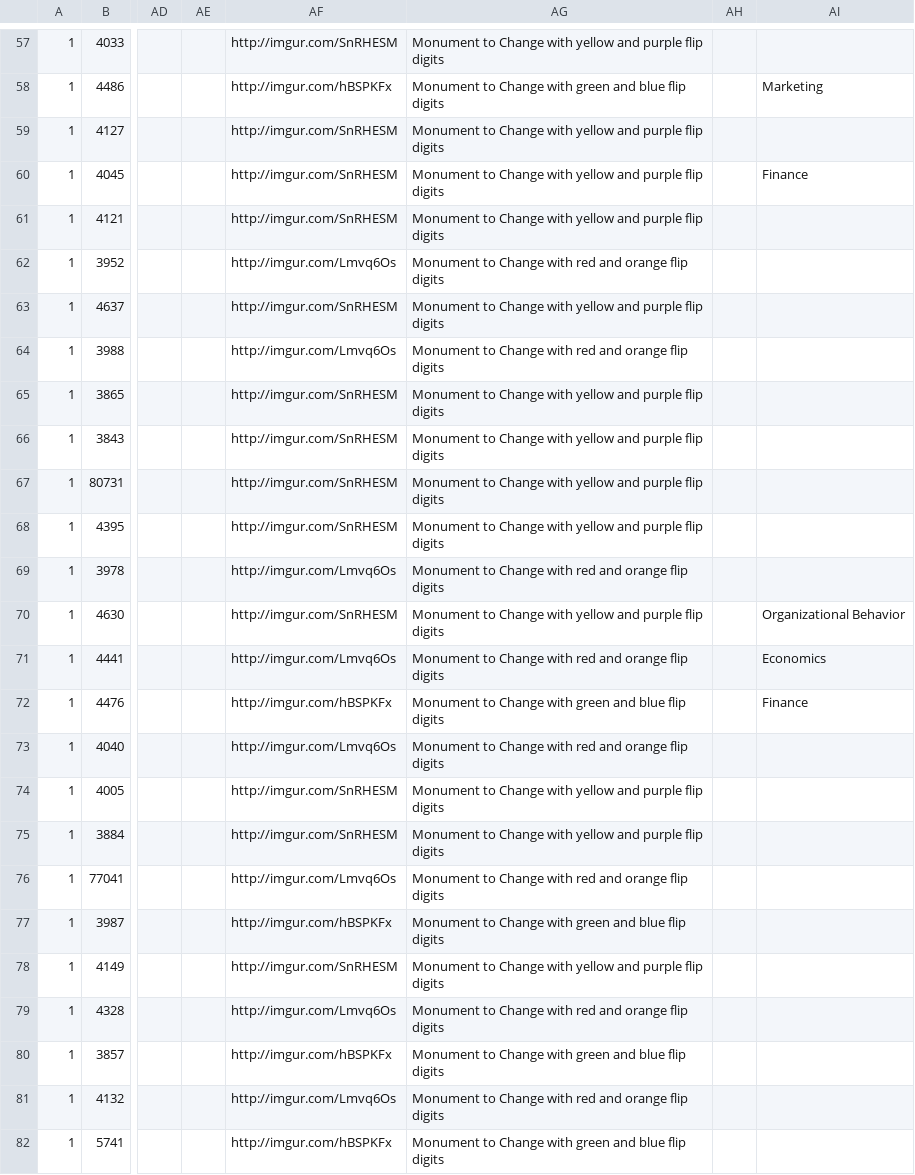
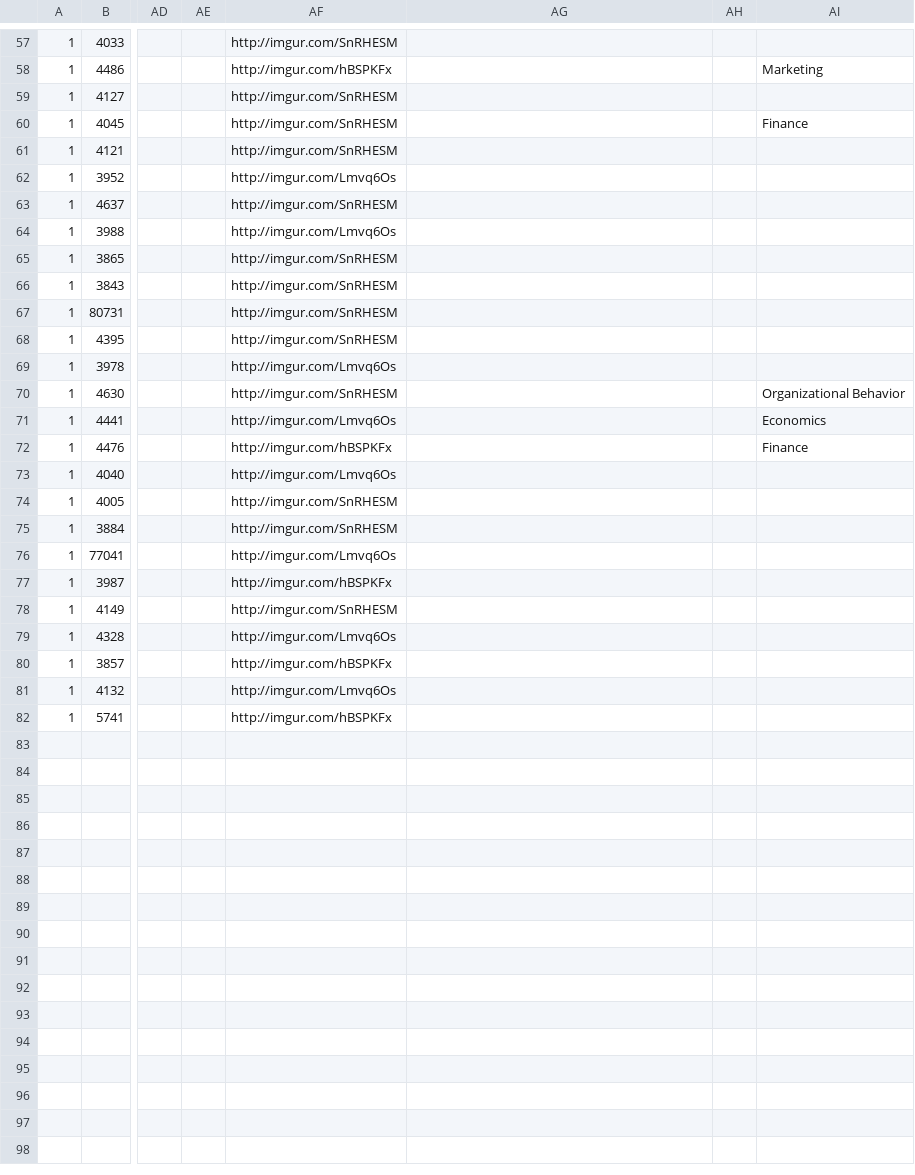
Before and after one commit to gsb-public/gsb_migrate, a CSV file: data/school_story.csv, drawn as a sheet; only a part is shown, gaps mark what is left out; the diff covers the shown part only; the diff names each change by its address in the sheet, - before the commit and + after, or states it on an @@ line.

```diff
--- a/data/school_story.csv
+++ b/data/school_story.csv
-AG57: Monument to Change with yellow and purple flip digits
+AG57: (empty)
-AG58: Monument to Change with green and blue flip digits
+AG58: (empty)
-AG59:AG61: Monument to Change with yellow and purple flip digits
+AG59:AG61: (empty)
-AG62: Monument to Change with red and orange flip digits
+AG62: (empty)
-AG63: Monument to Change with yellow and purple flip digits
+AG63: (empty)
-AG64: Monument to Change with red and orange flip digits
+AG64: (empty)
-AG65:AG68: Monument to Change with yellow and purple flip digits
+AG65:AG68: (empty)
-AG69: Monument to Change with red and orange flip digits
+AG69: (empty)
-AG70: Monument to Change with yellow and purple flip digits
+AG70: (empty)
-AG71: Monument to Change with red and orange flip digits
+AG71: (empty)
-AG72: Monument to Change with green and blue flip digits
+AG72: (empty)
-AG73: Monument to Change with red and orange flip digits
+AG73: (empty)
-AG74:AG75: Monument to Change with yellow and purple flip digits
+AG74:AG75: (empty)
-AG76: Monument to Change with red and orange flip digits
+AG76: (empty)
-AG77: Monument to Change with green and blue flip digits
+AG77: (empty)
-AG78: Monument to Change with yellow and purple flip digits
+AG78: (empty)
-AG79: Monument to Change with red and orange flip digits
+AG79: (empty)
-AG80: Monument to Change with green and blue flip digits
+AG80: (empty)
-AG81: Monument to Change with red and orange flip digits
+AG81: (empty)
-AG82: Monument to Change with green and blue flip digits
+AG82: (empty)
```
Also changed, not shown: 66 edited cells elsewhere in this file, 5 other files.
